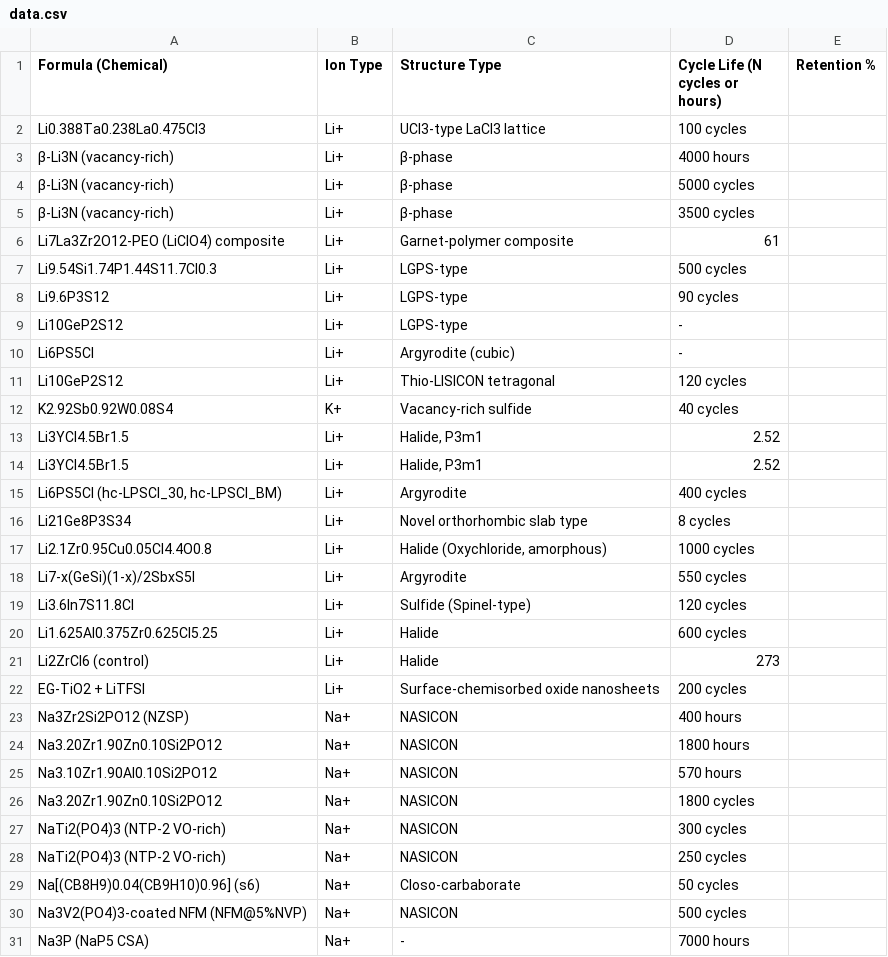
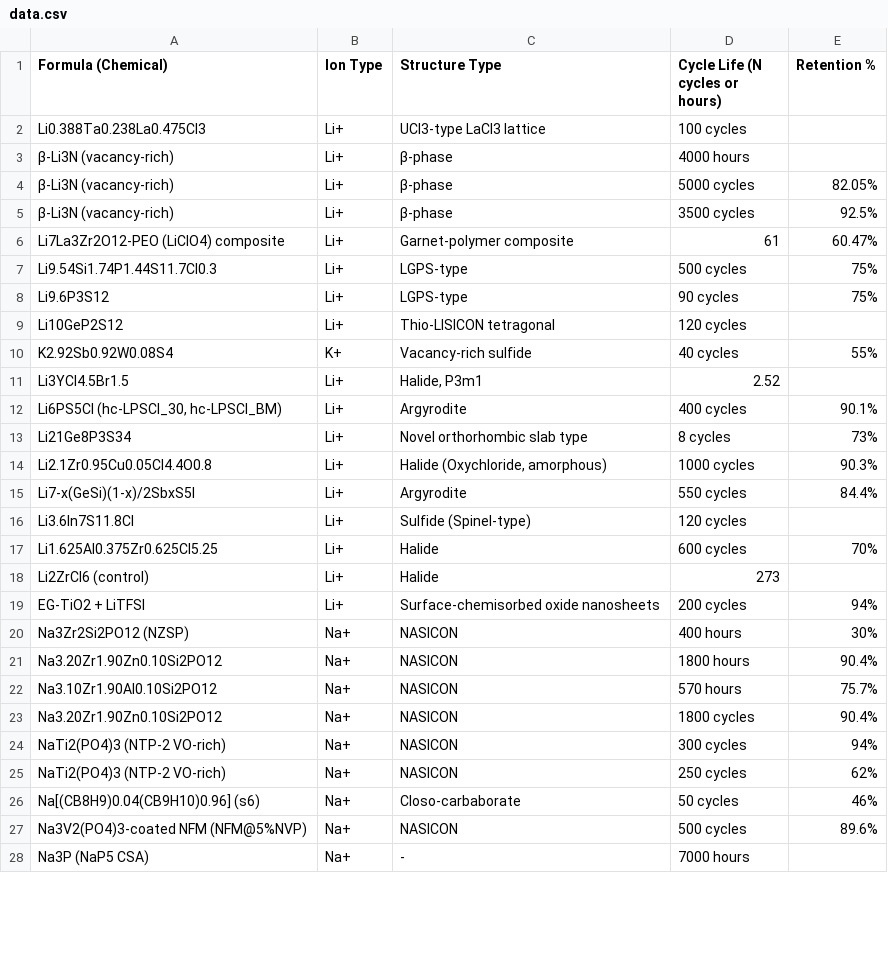
Before and after one commit to mahdi-arabinour/superionic_visualizations, a CSV file: section5_applications/scatter_cycle_vs_retention/data.csv, drawn as a sheet; only a part is shown; the diff covers the shown part only.

```diff
--- a/section5_applications/scatter_cycle_vs_retention/data.csv
+++ b/section5_applications/scatter_cycle_vs_retention/data.csv
@@ -3,29 +3,26 @@
 "β-Li3N (vacancy-rich)","Li+","β-phase","4000 hours",""
-"β-Li3N (vacancy-rich)","Li+","β-phase","5000 cycles",""
-"β-Li3N (vacancy-rich)","Li+","β-phase","3500 cycles",""
-"Li7La3Zr2O12-PEO (LiClO4) composite","Li+","Garnet-polymer composite","61",""
-"Li9.54Si1.74P1.44S11.7Cl0.3","Li+","LGPS-type","500 cycles",""
-"Li9.6P3S12","Li+","LGPS-type","90 cycles",""
-"Li10GeP2S12","Li+","LGPS-type","-",""
-"Li6PS5Cl","Li+","Argyrodite (cubic)","-",""
+"β-Li3N (vacancy-rich)","Li+","β-phase","5000 cycles","82.05%"
+"β-Li3N (vacancy-rich)","Li+","β-phase","3500 cycles","92.5%"
+"Li7La3Zr2O12-PEO (LiClO4) composite","Li+","Garnet-polymer composite","61","60.47%"
+"Li9.54Si1.74P1.44S11.7Cl0.3","Li+","LGPS-type","500 cycles","75%"
+"Li9.6P3S12","Li+","LGPS-type","90 cycles","75%"
 "Li10GeP2S12","Li+","Thio-LISICON tetragonal","120 cycles",""
-"K2.92Sb0.92W0.08S4","K+","Vacancy-rich sulfide","40 cycles",""
+"K2.92Sb0.92W0.08S4","K+","Vacancy-rich sulfide","40 cycles","55%"
 "Li3YCl4.5Br1.5","Li+","Halide, P3m1","2.52",""
-"Li3YCl4.5Br1.5","Li+","Halide, P3m1","2.52",""
-"Li6PS5Cl (hc-LPSCl_30, hc-LPSCl_BM)","Li+","Argyrodite","400 cycles",""
-"Li21Ge8P3S34","Li+","Novel orthorhombic slab type","8 cycles",""
-"Li2.1Zr0.95Cu0.05Cl4.4O0.8","Li+","Halide (Oxychloride, amorphous)","1000 cycles",""
-"Li7-x(GeSi)(1-x)/2SbxS5I","Li+","Argyrodite","550 cycles",""
+"Li6PS5Cl (hc-LPSCl_30, hc-LPSCl_BM)","Li+","Argyrodite","400 cycles","90.1%"
+"Li21Ge8P3S34","Li+","Novel orthorhombic slab type","8 cycles","73%"
+"Li2.1Zr0.95Cu0.05Cl4.4O0.8","Li+","Halide (Oxychloride, amorphous)","1000 cycles","90.3%"
+"Li7-x(GeSi)(1-x)/2SbxS5I","Li+","Argyrodite","550 cycles","84.4%"
 "Li3.6In7S11.8Cl","Li+","Sulfide (Spinel-type)","120 cycles",""
-"Li1.625Al0.375Zr0.625Cl5.25","Li+","Halide","600 cycles",""
+"Li1.625Al0.375Zr0.625Cl5.25","Li+","Halide","600 cycles","70%"
 "Li2ZrCl6 (control)","Li+","Halide","273",""
-"EG-TiO2 + LiTFSI","Li+","Surface-chemisorbed oxide nanosheets","200 cycles",""
-"Na3Zr2Si2PO12 (NZSP)","Na+","NASICON","400 hours",""
-"Na3.20Zr1.90Zn0.10Si2PO12","Na+","NASICON","1800 hours",""
-"Na3.10Zr1.90Al0.10Si2PO12","Na+","NASICON","570 hours",""
-"Na3.20Zr1.90Zn0.10Si2PO12","Na+","NASICON","1800 cycles",""
-"NaTi2(PO4)3 (NTP-2 VO-rich)","Na+","NASICON","300 cycles",""
-"NaTi2(PO4)3 (NTP-2 VO-rich)","Na+","NASICON","250 cycles",""
-"Na[(CB8H9)0.04(CB9H10)0.96] (s6)","Na+","Closo-carbaborate","50 cycles",""
-"Na3V2(PO4)3-coated NFM (NFM@5%NVP)","Na+","NASICON","500 cycles",""
+"EG-TiO2 + LiTFSI","Li+","Surface-chemisorbed oxide nanosheets","200 cycles","94%"
+"Na3Zr2Si2PO12 (NZSP)","Na+","NASICON","400 hours","30%"
+"Na3.20Zr1.90Zn0.10Si2PO12","Na+","NASICON","1800 hours","90.4%"
+"Na3.10Zr1.90Al0.10Si2PO12","Na+","NASICON","570 hours","75.7%"
+"Na3.20Zr1.90Zn0.10Si2PO12","Na+","NASICON","1800 cycles","90.4%"
+"NaTi2(PO4)3 (NTP-2 VO-rich)","Na+","NASICON","300 cycles","94%"
+"NaTi2(PO4)3 (NTP-2 VO-rich)","Na+","NASICON","250 cycles","62%"
+"Na[(CB8H9)0.04(CB9H10)0.96] (s6)","Na+","Closo-carbaborate","50 cycles","46%"
+"Na3V2(PO4)3-coated NFM (NFM@5%NVP)","Na+","NASICON","500 cycles","89.6%"
 "Na3P (NaP5 CSA)","Na+","-","7000 hours",""
```
Also changed, not shown: 6 removed rows and 60 edited cells elsewhere in this file.
